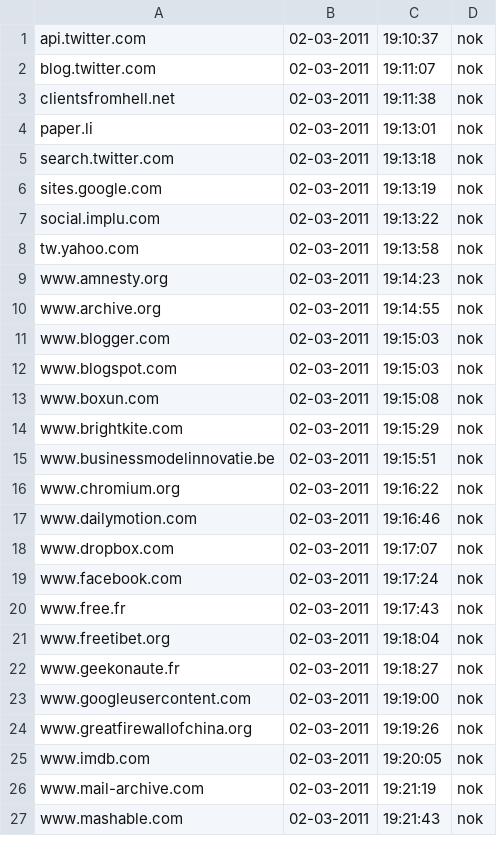
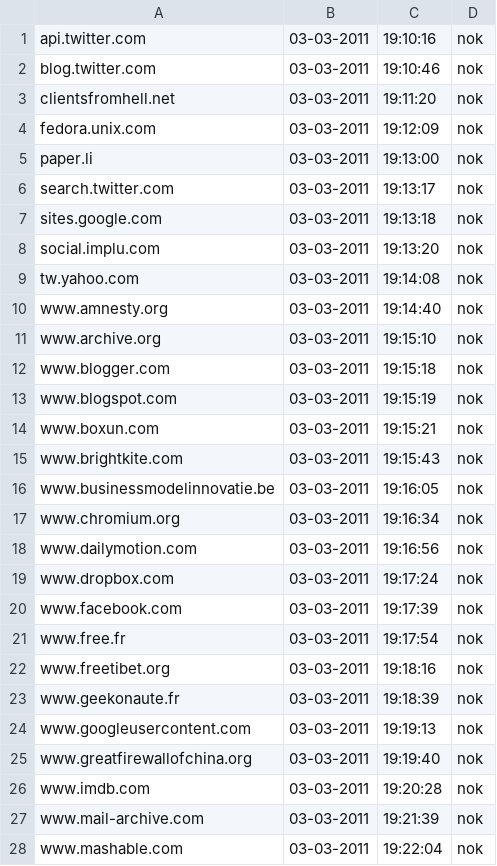
Before and after one commit to Tuinslak/GFW-URL-checker, a CSV file: testResults/cn/results_nok.csv, drawn as a sheet; only a part is shown; the diff covers the shown part only.

```diff
--- a/testResults/cn/results_nok.csv
+++ b/testResults/cn/results_nok.csv
@@ -1,27 +1,28 @@
-api.twitter.com,02-03-2011,19:10:37,nok
-blog.twitter.com,02-03-2011,19:11:07,nok
-clientsfromhell.net,02-03-2011,19:11:38,nok
-paper.li,02-03-2011,19:13:01,nok
-search.twitter.com,02-03-2011,19:13:18,nok
-sites.google.com,02-03-2011,19:13:19,nok
-social.implu.com,02-03-2011,19:13:22,nok
-tw.yahoo.com,02-03-2011,19:13:58,nok
-www.amnesty.org,02-03-2011,19:14:23,nok
-www.archive.org,02-03-2011,19:14:55,nok
-www.blogger.com,02-03-2011,19:15:03,nok
-www.blogspot.com,02-03-2011,19:15:03,nok
-www.boxun.com,02-03-2011,19:15:08,nok
-www.brightkite.com,02-03-2011,19:15:29,nok
-www.businessmodelinnovatie.be,02-03-2011,19:15:51,nok
-www.chromium.org,02-03-2011,19:16:22,nok
-www.dailymotion.com,02-03-2011,19:16:46,nok
-www.dropbox.com,02-03-2011,19:17:07,nok
-www.facebook.com,02-03-2011,19:17:24,nok
-www.free.fr,02-03-2011,19:17:43,nok
-www.freetibet.org,02-03-2011,19:18:04,nok
-www.geekonaute.fr,02-03-2011,19:18:27,nok
-www.googleusercontent.com,02-03-2011,19:19:00,nok
-www.greatfirewallofchina.org,02-03-2011,19:19:26,nok
-www.imdb.com,02-03-2011,19:20:05,nok
-www.mail-archive.com,02-03-2011,19:21:19,nok
-www.mashable.com,02-03-2011,19:21:43,nok
+api.twitter.com,03-03-2011,19:10:16,nok
+blog.twitter.com,03-03-2011,19:10:46,nok
+clientsfromhell.net,03-03-2011,19:11:20,nok
+fedora.unix.com,03-03-2011,19:12:09,nok
+paper.li,03-03-2011,19:13:00,nok
+search.twitter.com,03-03-2011,19:13:17,nok
+sites.google.com,03-03-2011,19:13:18,nok
+social.implu.com,03-03-2011,19:13:20,nok
+tw.yahoo.com,03-03-2011,19:14:08,nok
+www.amnesty.org,03-03-2011,19:14:40,nok
+www.archive.org,03-03-2011,19:15:10,nok
+www.blogger.com,03-03-2011,19:15:18,nok
+www.blogspot.com,03-03-2011,19:15:19,nok
+www.boxun.com,03-03-2011,19:15:21,nok
+www.brightkite.com,03-03-2011,19:15:43,nok
+www.businessmodelinnovatie.be,03-03-2011,19:16:05,nok
+www.chromium.org,03-03-2011,19:16:34,nok
+www.dailymotion.com,03-03-2011,19:16:56,nok
+www.dropbox.com,03-03-2011,19:17:24,nok
+www.facebook.com,03-03-2011,19:17:39,nok
+www.free.fr,03-03-2011,19:17:54,nok
+www.freetibet.org,03-03-2011,19:18:16,nok
+www.geekonaute.fr,03-03-2011,19:18:39,nok
+www.googleusercontent.com,03-03-2011,19:19:13,nok
+www.greatfirewallofchina.org,03-03-2011,19:19:40,nok
+www.imdb.com,03-03-2011,19:20:28,nok
+www.mail-archive.com,03-03-2011,19:21:39,nok
+www.mashable.com,03-03-2011,19:22:04,nok
```
Also changed, not shown: 1 added row and 36 edited cells elsewhere in this file, testResults/cn/results.csv, testResults/cn/results_ok.csv.
